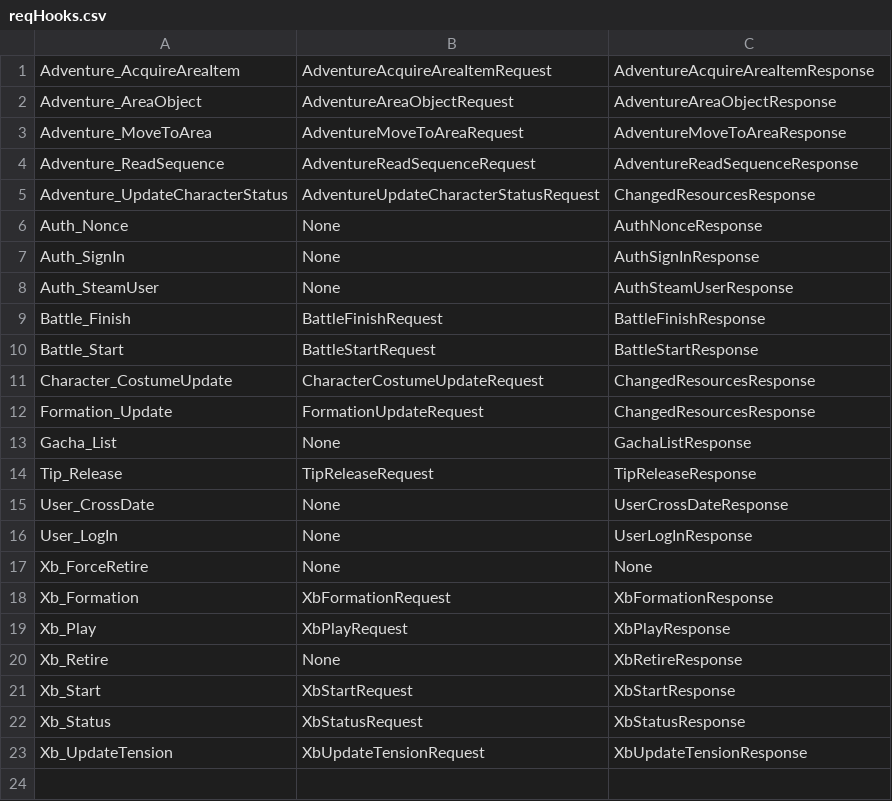
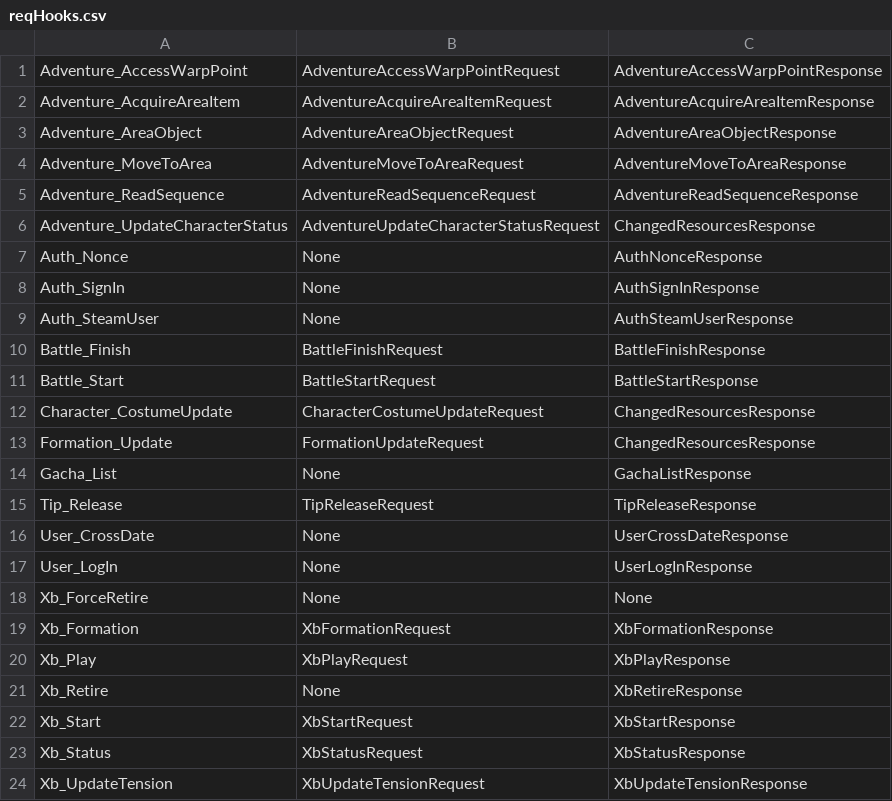
Before and after one commit to 24tribe/zero, a CSV file: reqHooks.csv, drawn as a sheet; the diff names each change by its address in the sheet, - before the commit and + after, or states it on an @@ line.

Commit message:
Add Adventure_AccessWarpPoint hook

```diff
--- a/reqHooks.csv
+++ b/reqHooks.csv
+row 1: Adventure_AccessWarpPoint | AdventureAccessWarpPointRequest | AdventureAccessWarpPointResponse
```
Also changed, not shown: 2 other files.
